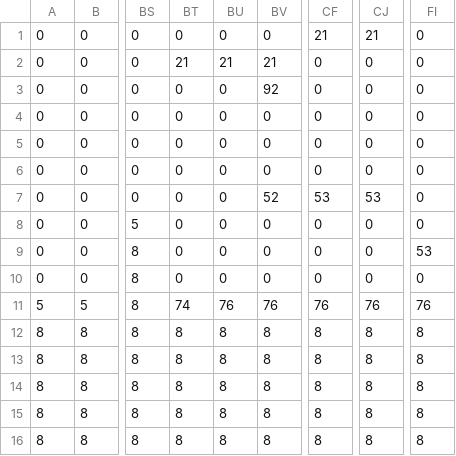
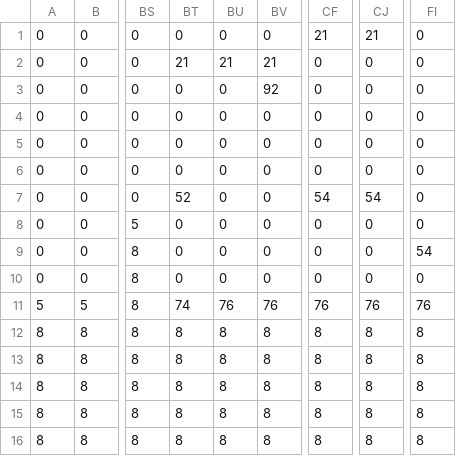
Before and after one commit to KBC2-4/SlimeAction, a CSV file: GFF2-4A/Resource/Map_Data/Stage02.csv, drawn as a sheet; only a part is shown, gaps mark what is left out; the diff names each change by its address in the sheet, - before the commit and + after, or states it on an @@ line.

```diff
--- a/GFF2-4A/Resource/Map_Data/Stage02.csv
+++ b/GFF2-4A/Resource/Map_Data/Stage02.csv
-BT7: 0
+BT7: 52
-BV7: 52
+BV7: 0
-CF7: 53
+CF7: 54
-CJ7: 53
+CJ7: 54
-FI9: 53
+FI9: 54
```
Also changed, not shown: 1 other file.
